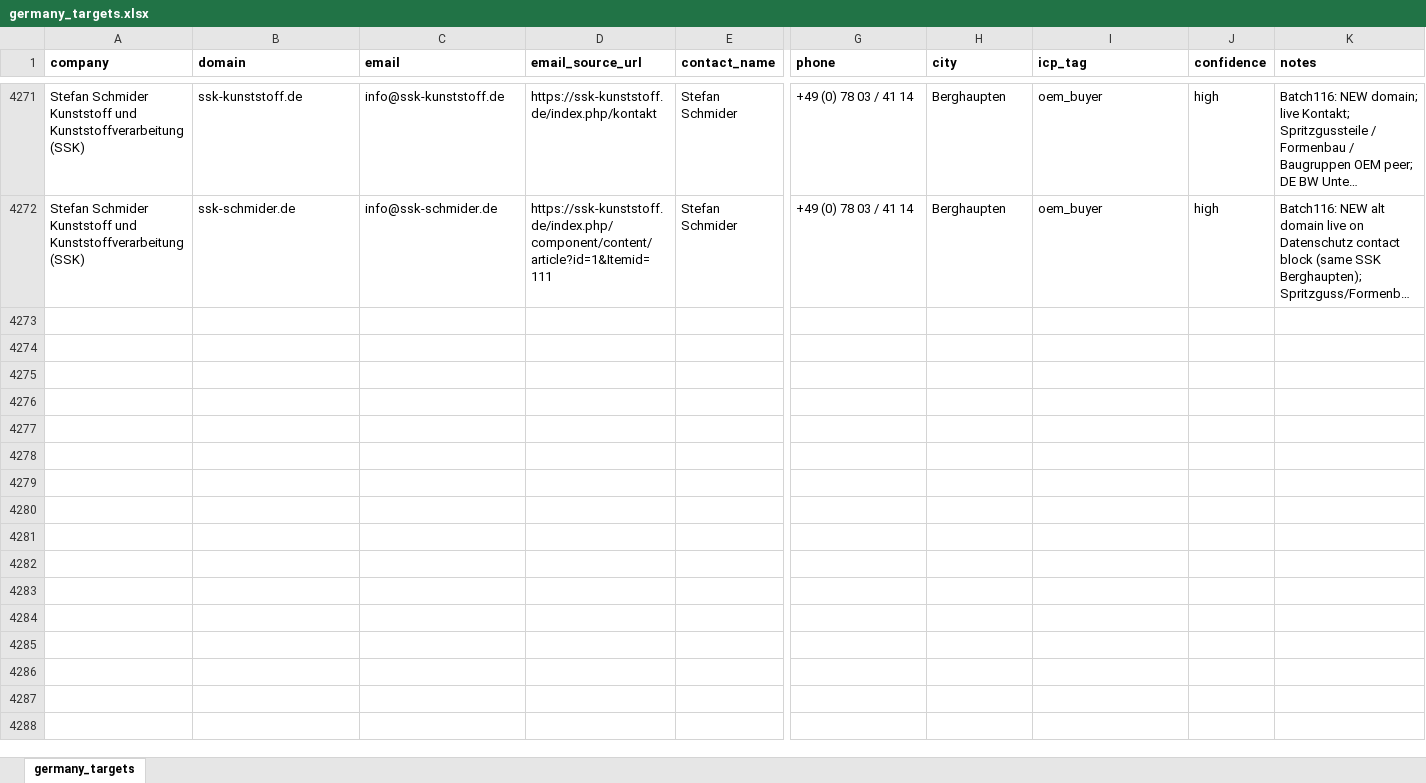
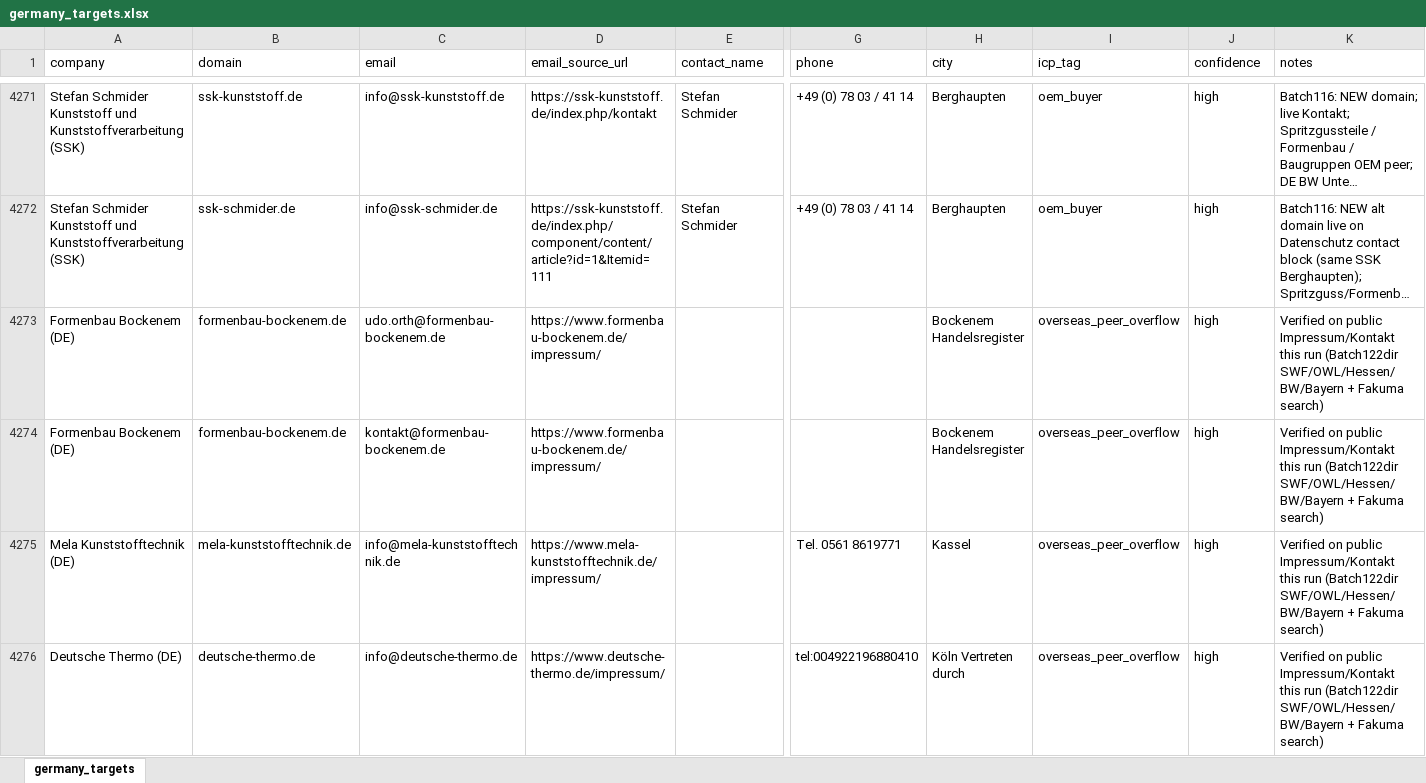
Before and after one commit to lee-lwj/ai, an Excel workbook: mouldible-export-ai/data/germany_targets.xlsx, sheet germany_targets, drawn as a sheet; only a part is shown, gaps mark what is left out; long unchanged cells end in …; values as stored, in another font and other column widths than the file's, no borders; rows hold the shown columns only; the diff covers the shown part only; the diff names each change by its address in the sheet, - before the commit and + after, or states it on an @@ line.

```diff
--- a/mouldible-export-ai/data/germany_targets.xlsx (sheet germany_targets)
+++ b/mouldible-export-ai/data/germany_targets.xlsx (sheet germany_targets)
-A1:K1 bold: on
+A1:K1 bold: off
+row 4273: Formenbau Bockenem (DE) | formenbau-bockenem.de | udo.orth@formenbau-bockenem.de | https://www.formenbau-bockenem.de/impressum/ |  |  | Bockenem Handelsregister | overseas_peer_overflow | high | Verified on public Impressum/Kontakt this run (Batch122dir SWF/OWL/Hessen/BW/Bayern + Fakuma search)
+row 4274: Formenbau Bockenem (DE) | formenbau-bockenem.de | kontakt@formenbau-bockenem.de | https://www.formenbau-bockenem.de/impressum/ |  |  | Bockenem Handelsregister | overseas_peer_overflow | high | Verified on public Impressum/Kontakt this run (Batch122dir SWF/OWL/Hessen/BW/Bayern + Fakuma search)
+row 4275: Mela Kunststofftechnik (DE) | mela-kunststofftechnik.de | info@mela-kunststofftechnik.de | https://www.mela-kunststofftechnik.de/impressum/ |  | Tel. 0561 8619771 | Kassel | overseas_peer_overflow | high | Verified on public Impressum/Kontakt this run (Batch122dir SWF/OWL/Hessen/BW/Bayern + Fakuma search)
+row 4276: Deutsche Thermo (DE) | deutsche-thermo.de | info@deutsche-thermo.de | https://www.deutsche-thermo.de/impressum/ |  | tel:004922196880410 | Köln Vertreten durch | overseas_peer_overflow | high | Verified on public Impressum/Kontakt this run (Batch122dir SWF/OWL/Hessen/BW/Bayern + Fakuma search)
```
Also changed, not shown: 4 added rows and cell formats elsewhere in this sheet, 8 other files.
